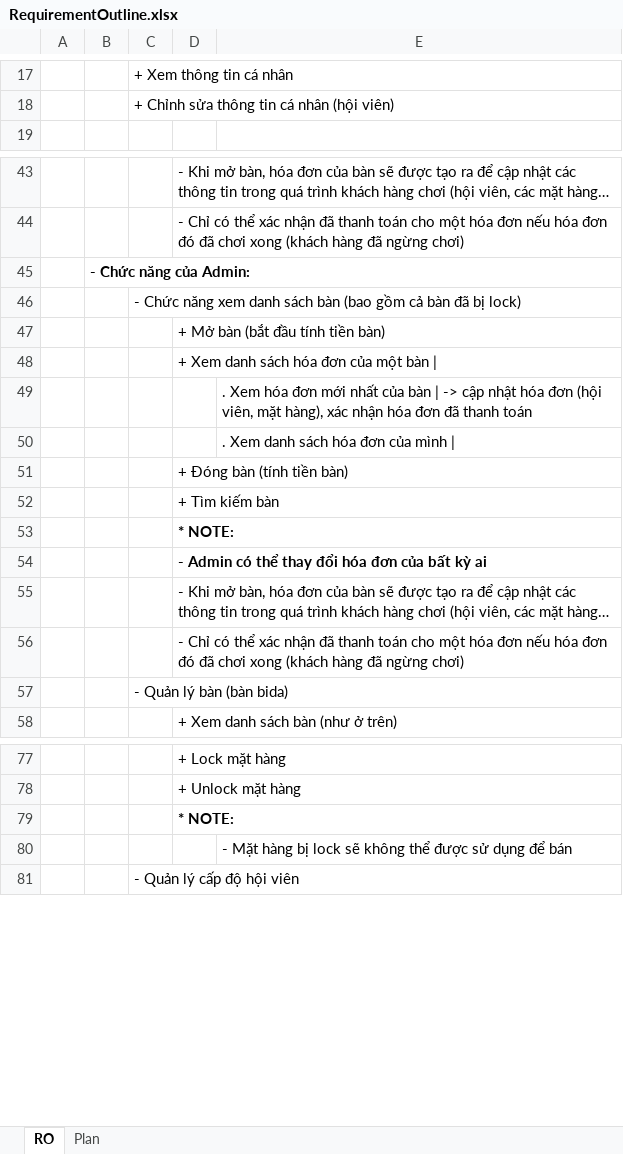
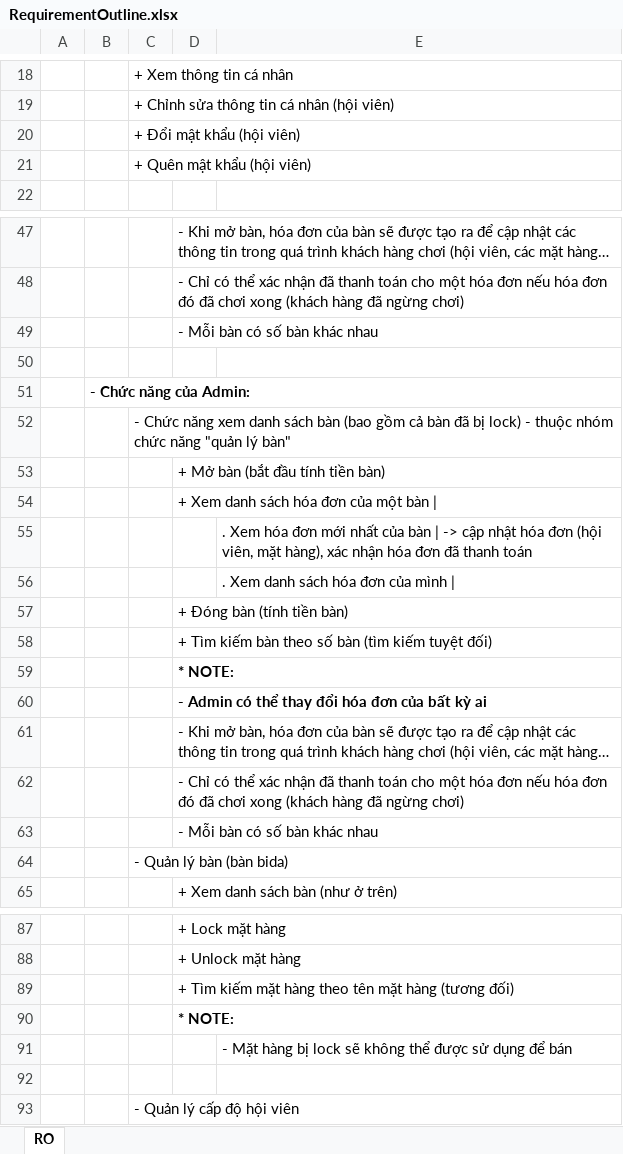
Before and after one commit to bty102/NeoBilliardsClubManager, an Excel workbook: docs/RequirementOutline.xlsx, sheet RO, drawn as a sheet; only a part is shown, gaps mark what is left out; long unchanged cells end in …; values as stored, in another font and other column widths than the file's, no borders; addresses are those after the commit; the diff covers the shown part only; the diff names each change by its address in the sheet, - before the commit and + after, or states it on an @@ line.

```diff
--- a/docs/RequirementOutline.xlsx (sheet RO)
+++ b/docs/RequirementOutline.xlsx (sheet RO)
-sheet tab: Plan
+row 20:  |  | + Đổi mật khẩu (hội viên)
+row 21:  |  | + Quên mật khẩu (hội viên)
+row 49:  |  |  | - Mỗi bàn có số bàn khác nhau
+row 50: (empty)
-C52: …bị lock)
+C52: …bị lock) - thuộc nhóm chức năng "quản lý bàn"
-D58: + Tìm kiếm bàn
+D58: + Tìm kiếm bàn theo số bàn (tìm kiếm tuyệt đối)
+row 63:  |  |  | - Mỗi bàn có số bàn khác nhau
+row 89:  |  |  | + Tìm kiếm mặt hàng theo tên mặt hàng (tương đối)
+row 92: (empty)
```
Also changed, not shown: 19 added rows and 2 edited cells elsewhere in this sheet, formulas that keep their value.
